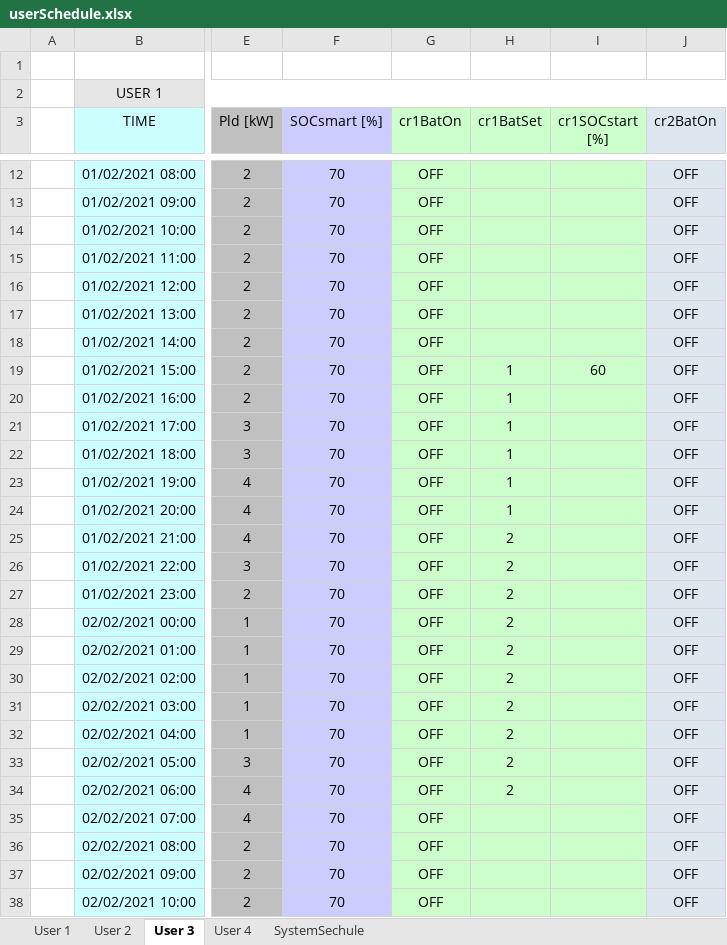
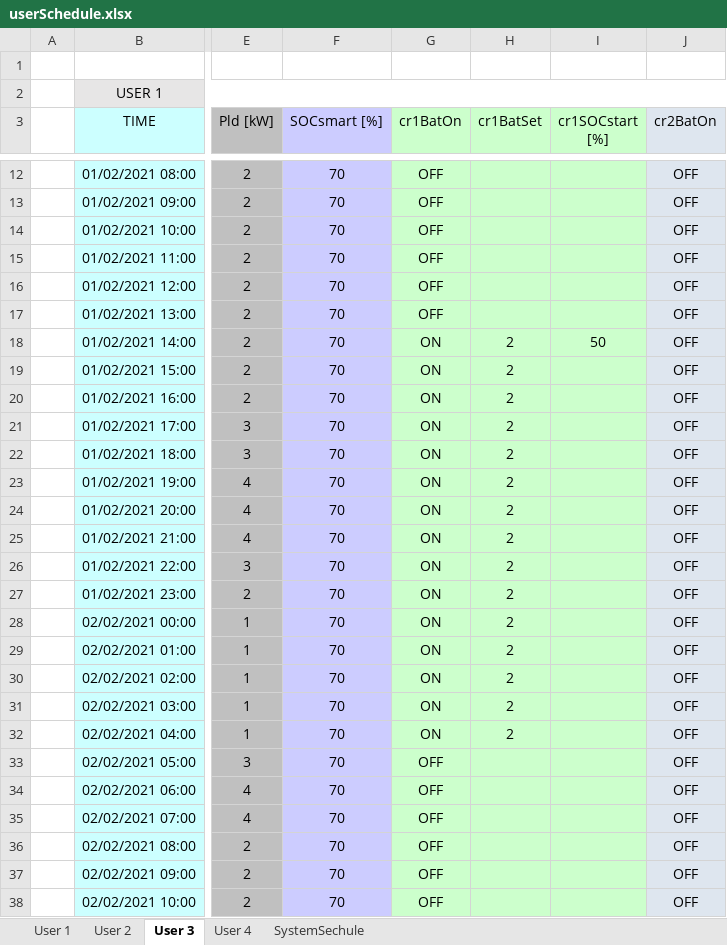
Before and after one commit to mindolink/EthStevec12, an Excel workbook: ImportData/userSchedule.xlsx, sheet User 3, drawn as a sheet; only a part is shown, gaps mark what is left out; values as stored, in another font and other column widths than the file's, no borders; the diff covers the shown part only; the diff names each change by its address in the sheet, - before the commit and + after, or states it on an @@ line.

```diff
--- a/ImportData/userSchedule.xlsx (sheet User 3)
+++ b/ImportData/userSchedule.xlsx (sheet User 3)
-G18:G32 (cr1BatOn): OFF
+G18:G32 (cr1BatOn): ON
-H18 (cr1BatSet): (empty)
+H18 (cr1BatSet): 2
-I18 (cr1SOCstart [%]): (empty)
+I18 (cr1SOCstart [%]): 50
-H19:H24 (cr1BatSet): 1
+H19:H24 (cr1BatSet): 2
-I19 (cr1SOCstart [%]): 60
+I19 (cr1SOCstart [%]): (empty)
-H33:H34 (cr1BatSet): 2
+H33:H34 (cr1BatSet): (empty)
```
Also changed, not shown: 53 edited cells elsewhere in this sheet, sheet User 2, sheet User 1, sheet User 4, charts or pictures, ExportData/Test 3 User 3.xlsx, ImportData/userInfo.xlsx, 2 other files.
